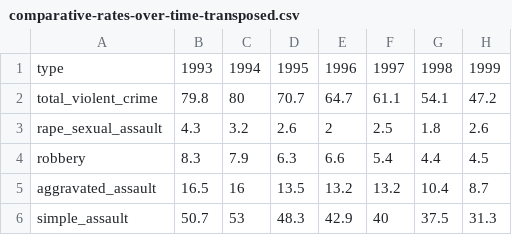
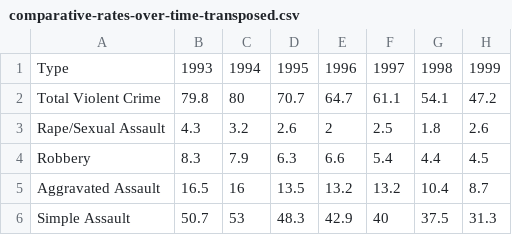
Before and after one commit to hathix/through-the-eyes-of-a-survivor, a CSV file: data/cleaned/comparative-rates-over-time-transposed.csv, drawn as a sheet; only a part is shown; the diff names each change by its address in the sheet, - before the commit and + after, or states it on an @@ line.

```diff
--- a/data/cleaned/comparative-rates-over-time-transposed.csv
+++ b/data/cleaned/comparative-rates-over-time-transposed.csv
-A1: type
+A1: Type
-A2: total_violent_crime
+A2: Total Violent Crime
-A3: rape_sexual_assault
+A3: Rape/Sexual Assault
-A4: robbery
+A4: Robbery
-A5: aggravated_assault
+A5: Aggravated Assault
-A6: simple_assault
+A6: Simple Assault
```
Also changed, not shown: 4 other files.
